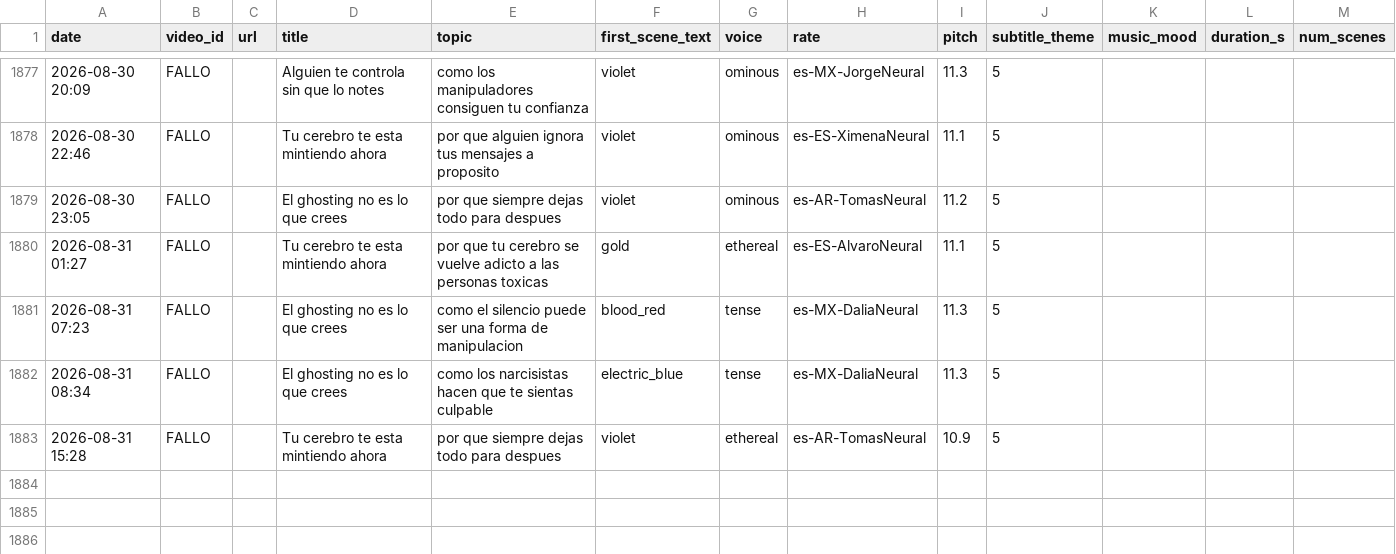
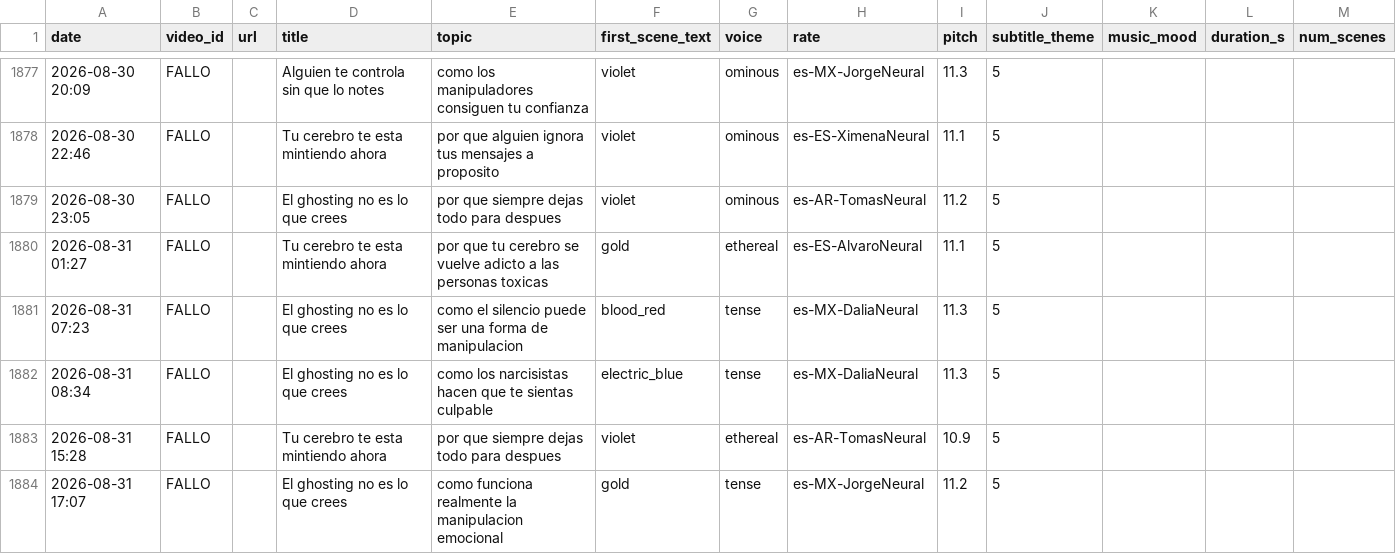
Before and after one commit to mohamedboyauzan1003/auto-youtube, a CSV file: cache/video_log.csv, drawn as a sheet; only a part is shown, gaps mark what is left out.

```diff
--- a/cache/video_log.csv
+++ b/cache/video_log.csv
@@ -1883 +1883,2 @@ date,video_id,url,title,topic,first_scene_text,voice,rate,pitch,subtitle_theme,m
 2026-08-31 15:28,FALLO,,Tu cerebro te esta mintiendo ahora,por que siempre dejas todo para despues,violet,ethereal,es-AR-TomasNeural,10.9,5
+2026-08-31 17:07,FALLO,,El ghosting no es lo que crees,como funciona realmente la manipulacion emocional,gold,tense,es-MX-JorgeNeural,11.2,5
```
